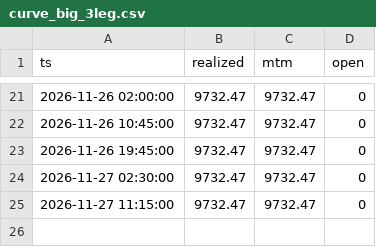
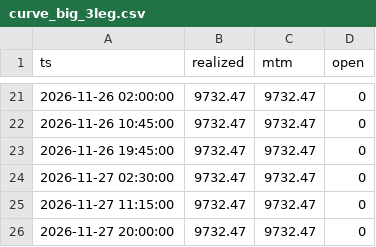
Before and after one commit to DaniGrin/m15-bot, a CSV file: curve_big_3leg.csv, drawn as a sheet; only a part is shown, gaps mark what is left out; the diff names each change by its address in the sheet, - before the commit and + after, or states it on an @@ line.

```diff
--- a/curve_big_3leg.csv
+++ b/curve_big_3leg.csv
+row 26: 2026-11-27 20:00:00 | 9732.47 | 9732.47 | 0
```
Also changed, not shown: curve_all_k2.csv, curve_big_k2.csv, 4 other files.
